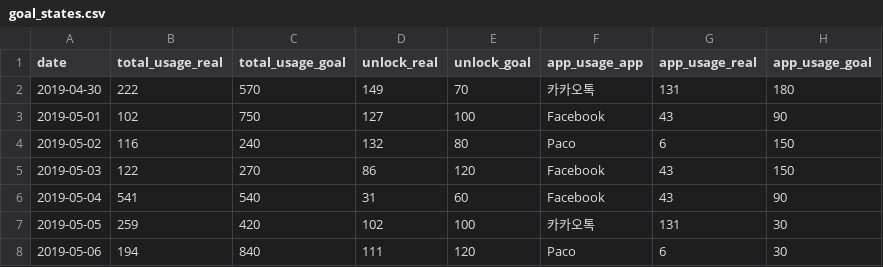
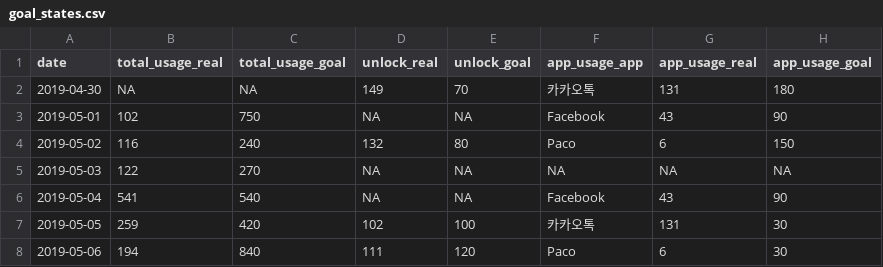
Before and after one commit to victoria0406/On-Off, a CSV file: data/goal_states.csv, drawn as a sheet.

```diff
--- a/data/goal_states.csv
+++ b/data/goal_states.csv
@@ -1,7 +1,7 @@
 date,total_usage_real,total_usage_goal,unlock_real,unlock_goal,app_usage_app,app_usage_real,app_usage_goal
-2019-04-30,222,570,149,70,카카오톡,131,180
-2019-05-01,102,750,127,100,Facebook,43,90
+2019-04-30,NA,NA,149,70,카카오톡,131,180
+2019-05-01,102,750,NA,NA,Facebook,43,90
 2019-05-02,116,240,132,80,Paco,6,150
-2019-05-03,122,270,86,120,Facebook,43,150
-2019-05-04,541,540,31,60,Facebook,43,90
+2019-05-03,122,270,NA,NA,NA,NA,NA
+2019-05-04,541,540,NA,NA,Facebook,43,90
 2019-05-05,259,420,102,100,카카오톡,131,30
```
Also changed, not shown: 7 other files.
